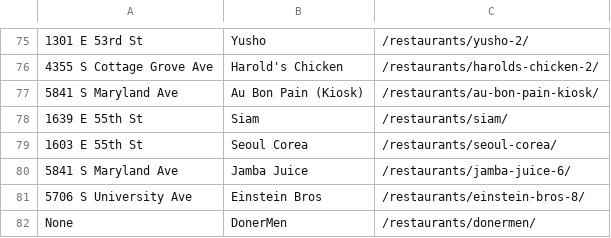
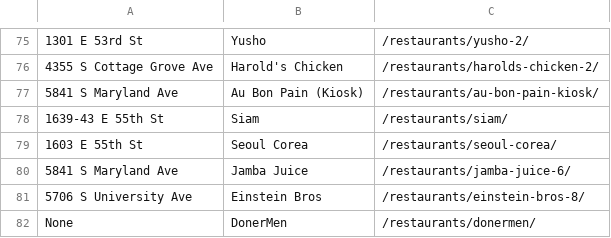
Before and after one commit to rubailey/cs122project, a CSV file: mysite/polls/restaurant_menus.csv, drawn as a sheet; only a part is shown, gaps mark what is left out; the diff names each change by its address in the sheet, - before the commit and + after, or states it on an @@ line.

```diff
--- a/mysite/polls/restaurant_menus.csv
+++ b/mysite/polls/restaurant_menus.csv
-A78: 1639 E 55th St
+A78: 1639-43 E 55th St
```
Also changed, not shown: 34 other files.
